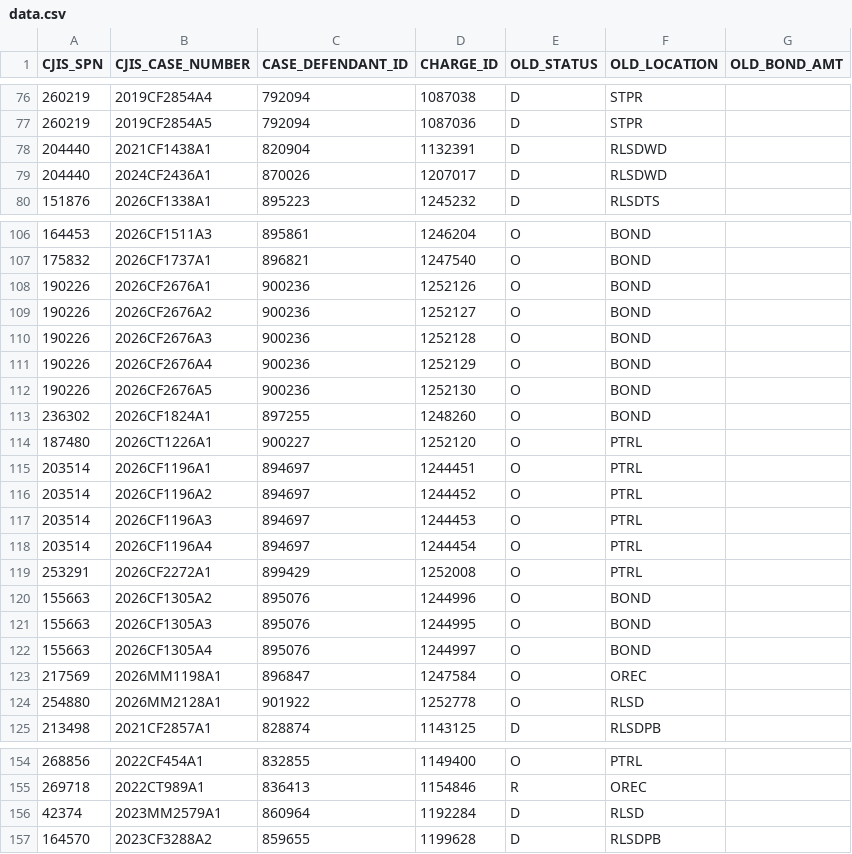
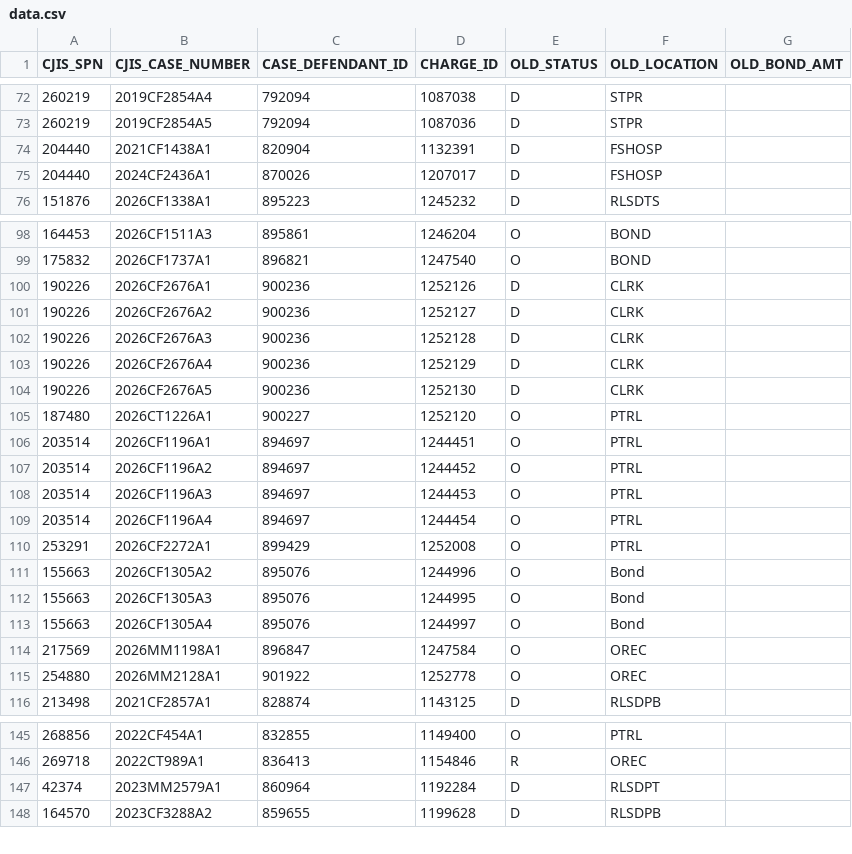
Before and after one commit to mhumelsine/jis-cleanup, a CSV file: Cleanups/09_Manual_Post_Prod_New_Bad_Dockets_StatusAndLocationChanges/data.csv, drawn as a sheet; only a part is shown, gaps mark what is left out; the diff covers the shown part only.

```diff
--- a/Cleanups/09_Manual_Post_Prod_New_Bad_Dockets_StatusAndLocationChanges/data.csv
+++ b/Cleanups/09_Manual_Post_Prod_New_Bad_Dockets_StatusAndLocationChanges/data.csv
@@ -77,4 +73,4 @@
 260219,2019CF2854A5,792094,1087036,D,STPR,
-204440,2021CF1438A1,820904,1132391,D,RLSDWD,
-204440,2024CF2436A1,870026,1207017,D,RLSDWD,
+204440,2021CF1438A1,820904,1132391,D,FSHOSP,
+204440,2024CF2436A1,870026,1207017,D,FSHOSP,
 151876,2026CF1338A1,895223,1245232,D,RLSDTS,
@@ -107,8 +99,7 @@
 175832,2026CF1737A1,896821,1247540,O,BOND,
-190226,2026CF2676A1,900236,1252126,O,BOND,
-190226,2026CF2676A2,900236,1252127,O,BOND,
-190226,2026CF2676A3,900236,1252128,O,BOND,
-190226,2026CF2676A4,900236,1252129,O,BOND,
-190226,2026CF2676A5,900236,1252130,O,BOND,
-236302,2026CF1824A1,897255,1248260,O,BOND,
+190226,2026CF2676A1,900236,1252126,D,CLRK,
+190226,2026CF2676A2,900236,1252127,D,CLRK,
+190226,2026CF2676A3,900236,1252128,D,CLRK,
+190226,2026CF2676A4,900236,1252129,D,CLRK,
+190226,2026CF2676A5,900236,1252130,D,CLRK,
 187480,2026CT1226A1,900227,1252120,O,PTRL,
@@ -119,7 +110,7 @@
 253291,2026CF2272A1,899429,1252008,O,PTRL,
-155663,2026CF1305A2,895076,1244996,O,BOND,
-155663,2026CF1305A3,895076,1244995,O,BOND,
-155663,2026CF1305A4,895076,1244997,O,BOND,
+155663,2026CF1305A2,895076,1244996,O,Bond,
+155663,2026CF1305A3,895076,1244995,O,Bond,
+155663,2026CF1305A4,895076,1244997,O,Bond,
 217569,2026MM1198A1,896847,1247584,O,OREC,
-254880,2026MM2128A1,901922,1252778,O,RLSD,
+254880,2026MM2128A1,901922,1252778,O,OREC,
 213498,2021CF2857A1,828874,1143125,D,RLSDPB,
@@ -155,3 +146,3 @@
 269718,2022CT989A1,836413,1154846,R,OREC,
-42374,2023MM2579A1,860964,1192284,D,RLSD,
+42374,2023MM2579A1,860964,1192284,D,RLSDPT,
 164570,2023CF3288A2,859655,1199628,D,RLSDPB,
```
Also changed, not shown: 2 added rows, 10 removed rows and 17 edited cells elsewhere in this file, Cleanups/08_Manual_Post_Prod_New_Bad_Dockets_DocketsOnly/data.csv, Cleanups/10_Manual_Rearrest_NoBadDockets/data.csv, 19 other files.
